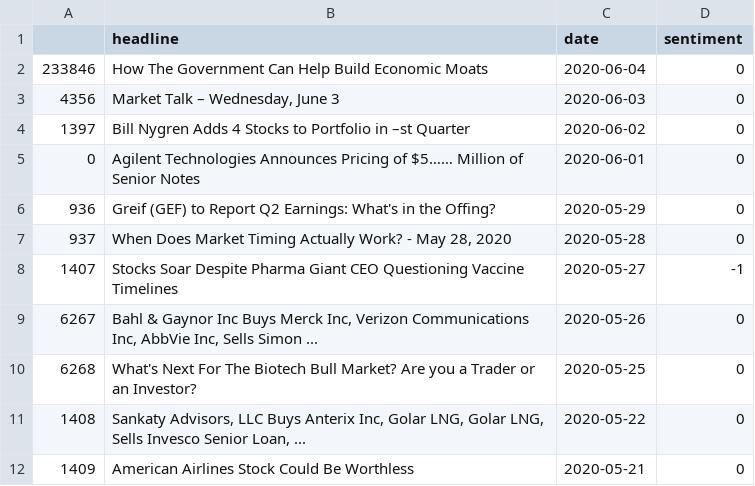
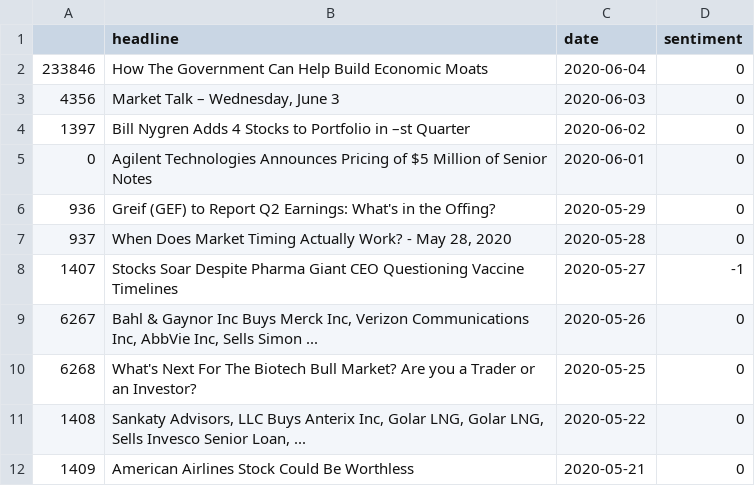
Before and after one commit to akshayv12/stock-prediction, a CSV file: data/headlines_sentiment.csv, drawn as a sheet; only a part is shown.

Commit message:
Update headlines_sentiment.csv

```diff
--- a/data/headlines_sentiment.csv
+++ b/data/headlines_sentiment.csv
@@ -4,3 +4,3 @@
 1397,Bill Nygren Adds 4 Stocks to Portfolio in –st Quarter,2020-06-02,0
-0,Agilent Technologies Announces Pricing of $5…… Million of Senior Notes,2020-06-01,0
+0,Agilent Technologies Announces Pricing of $5 Million of Senior Notes,2020-06-01,0
 936,Greif (GEF) to Report Q2 Earnings: What's in the Offing?,2020-05-29,0
```
